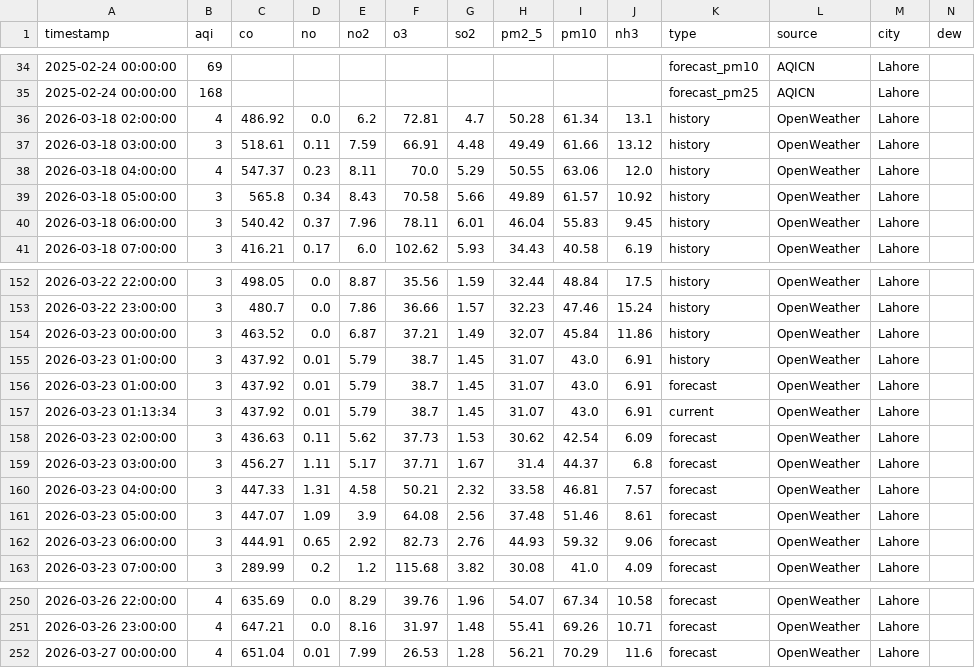
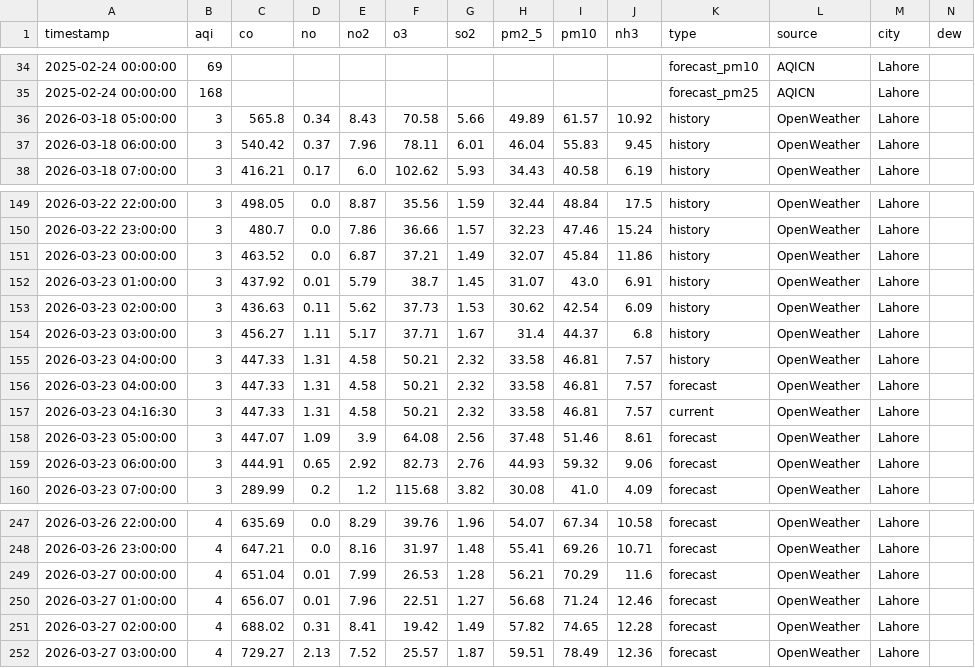
Before and after one commit to Javeria-Motiwala/AQI, a CSV file: data/lahore_combined_aqi.csv, drawn as a sheet; only a part is shown, gaps mark what is left out; removed rows and columns are numbered as before the commit, all else as after; rows hold the shown columns only; the diff names each change by its address in the sheet, - before the commit and + after, or states it on an @@ line.

```diff
--- a/data/lahore_combined_aqi.csv
+++ b/data/lahore_combined_aqi.csv
-row 36: 2026-03-18 02:00:00 | 4 | 486.92 | 0.0 | 6.2 | 72.81 | 4.7 | 50.28 | 61.34 | 13.1 | history | OpenWeather | Lahore
-row 37: 2026-03-18 03:00:00 | 3 | 518.61 | 0.11 | 7.59 | 66.91 | 4.48 | 49.49 | 61.66 | 13.12 | history | OpenWeather | Lahore
-row 38: 2026-03-18 04:00:00 | 4 | 547.37 | 0.23 | 8.11 | 70.0 | 5.29 | 50.55 | 63.06 | 12.0 | history | OpenWeather | Lahore
-row 156: 2026-03-23 01:00:00 | 3 | 437.92 | 0.01 | 5.79 | 38.7 | 1.45 | 31.07 | 43.0 | 6.91 | forecast | OpenWeather | Lahore
-row 157: 2026-03-23 01:13:34 | 3 | 437.92 | 0.01 | 5.79 | 38.7 | 1.45 | 31.07 | 43.0 | 6.91 | current | OpenWeather | Lahore
-K153:K154 (type): forecast
+K153:K154 (type): history
+row 155: 2026-03-23 04:00:00 | 3 | 447.33 | 1.31 | 4.58 | 50.21 | 2.32 | 33.58 | 46.81 | 7.57 | history | OpenWeather | Lahore
+row 157: 2026-03-23 04:16:30 | 3 | 447.33 | 1.31 | 4.58 | 50.21 | 2.32 | 33.58 | 46.81 | 7.57 | current | OpenWeather | Lahore
+row 250: 2026-03-27 01:00:00 | 4 | 656.07 | 0.01 | 7.96 | 22.51 | 1.27 | 56.68 | 71.24 | 12.46 | forecast | OpenWeather | Lahore
+row 251: 2026-03-27 02:00:00 | 4 | 688.02 | 0.31 | 8.41 | 19.42 | 1.49 | 57.82 | 74.65 | 12.28 | forecast | OpenWeather | Lahore
+row 252: 2026-03-27 03:00:00 | 4 | 729.27 | 2.13 | 7.52 | 25.57 | 1.87 | 59.51 | 78.49 | 12.36 | forecast | OpenWeather | Lahore
```
Also changed, not shown: data/islamabad_combined_aqi.csv, data/karachi_combined_aqi.csv, 1 other file.
